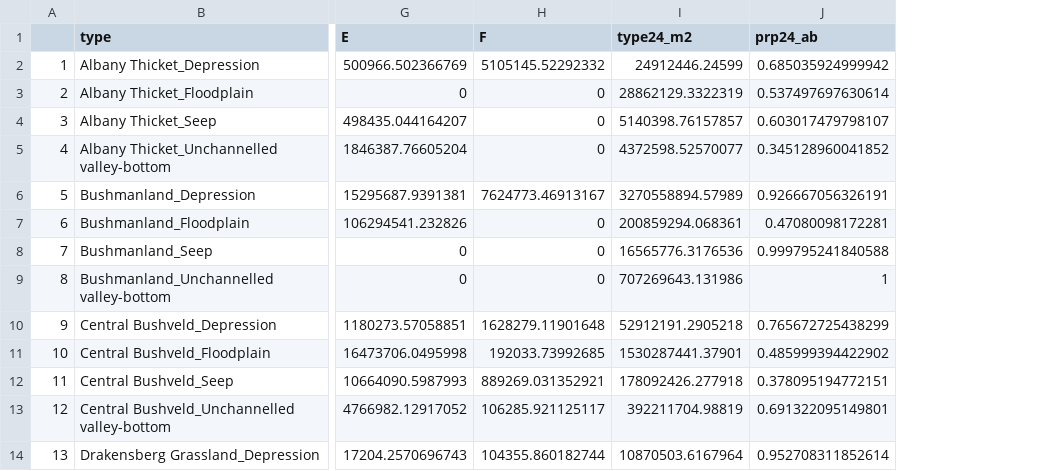
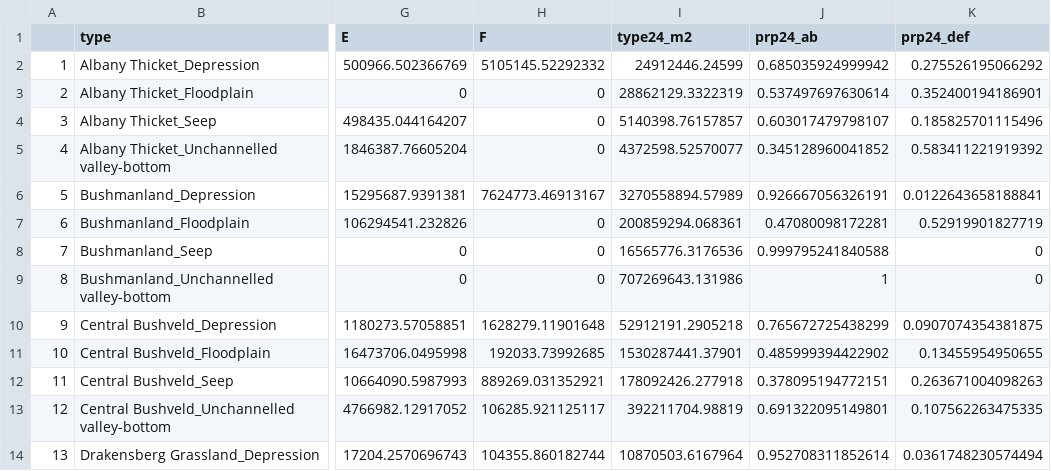
Before and after one commit to askowno/RLE_wet, a CSV file: outputs/wet_pes24_per_type.csv, drawn as a sheet; only a part is shown, gaps mark what is left out; the diff names each change by its address in the sheet, - before the commit and + after, or states it on an @@ line.

```diff
--- a/outputs/wet_pes24_per_type.csv
+++ b/outputs/wet_pes24_per_type.csv
+column K (prp24_def), rows 2-14: 0.275526195066292 | 0.352400194186901 | 0.185825701115496 | 0.583411221919392 | 0.0122643658188841 | 0.52919901827719 | 0 | 0 | 0.0907074354381875 | 0.13455954950655 | 0.263671004098263 | 0.107562263475335 | 0.0361748230574494
```
Also changed, not shown: outputs/EOO_all.csv, outputs/lc7_rall.csv, 14 other files.
